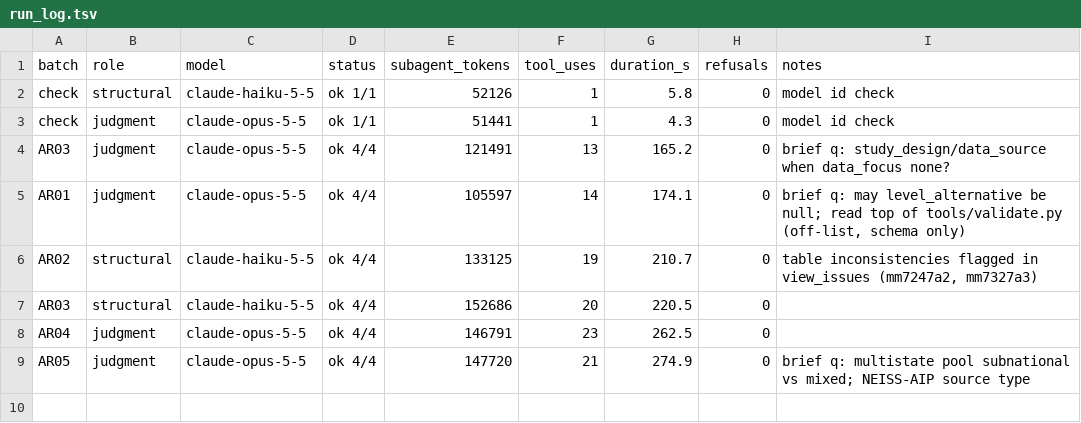
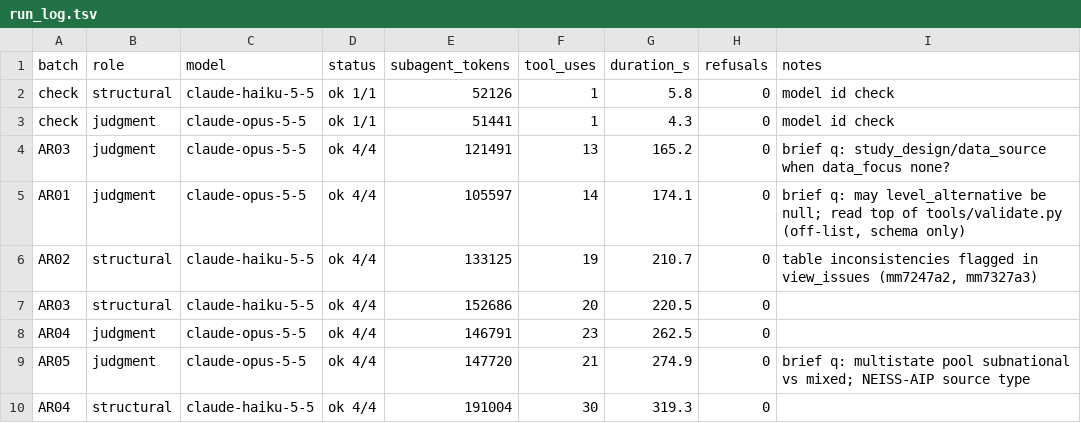
Before and after one commit to cmheilig/harvest-cdc-journals, a TSV file: mmwr-index-eval/run_log.tsv, drawn as a sheet.

```diff
--- a/mmwr-index-eval/run_log.tsv
+++ b/mmwr-index-eval/run_log.tsv
@@ -9 +9,2 @@ AR04	judgment	claude-opus-5-5	ok 4/4	146791	23	262.5	0
 AR05	judgment	claude-opus-5-5	ok 4/4	147720	21	274.9	0	brief q: multistate pool subnational vs mixed; NEISS-AIP source type
+AR04	structural	claude-haiku-5-5	ok 4/4	191004	30	319.3	0	
```
